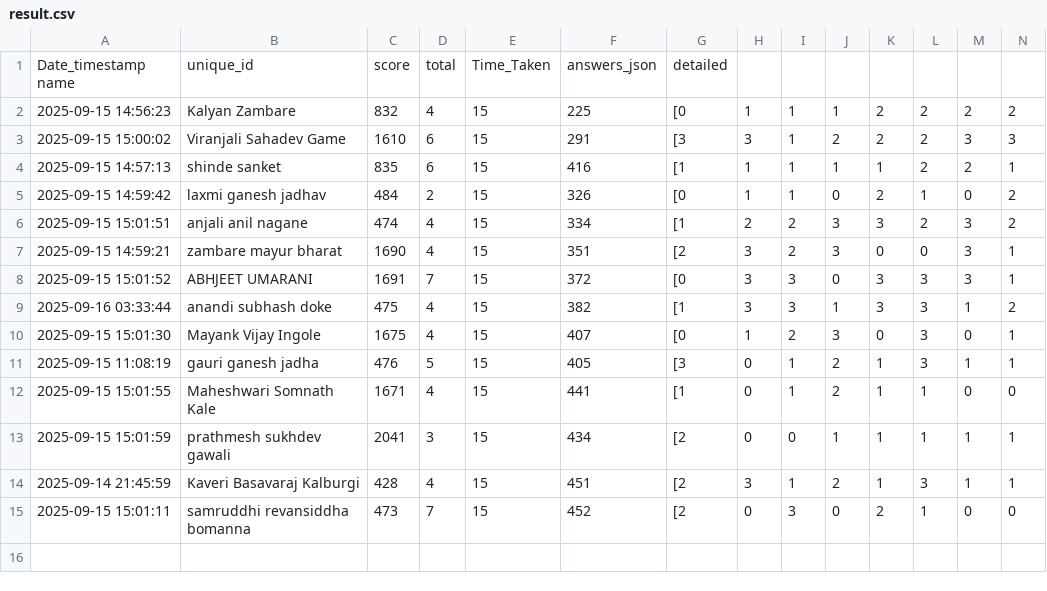
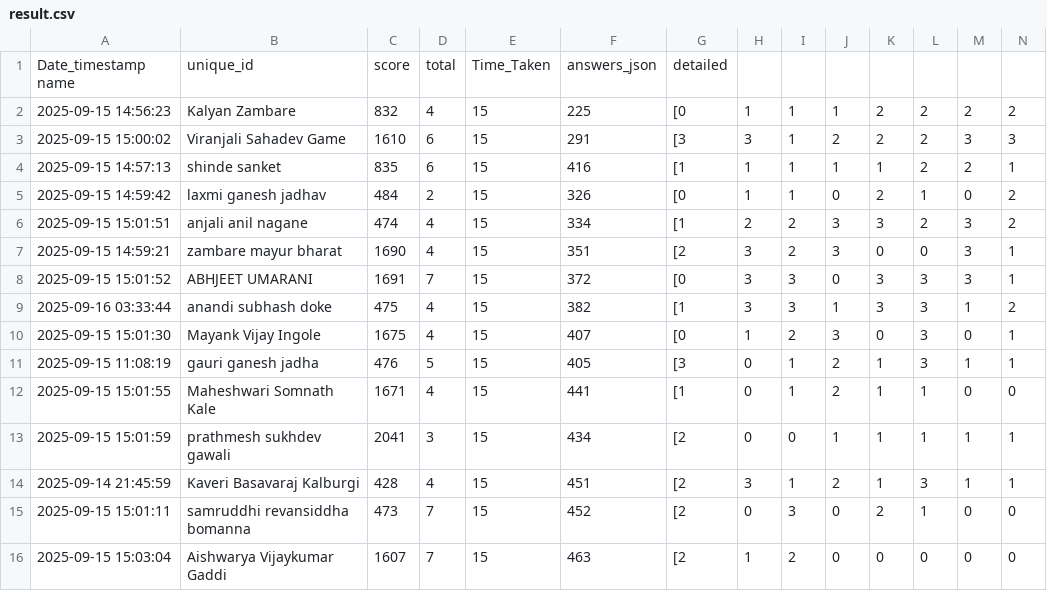
Before and after one commit to molesuraj08/OLYMPUS-RESULT, a CSV file: result.csv, drawn as a sheet; only a part is shown; rows hold the shown columns only; the diff names each change by its address in the sheet, - before the commit and + after, or states it on an @@ line.

Commit message:
Update results for Aishwarya Vijaykumar Gaddi

```diff
--- a/result.csv
+++ b/result.csv
+row 16: 2025-09-15 15:03:04 | Aishwarya Vijaykumar Gaddi | 1607 | 7 | 15 | 463 | [2 | 1 | 2 | 0 | 0 | 0 | 0 | 0
```
